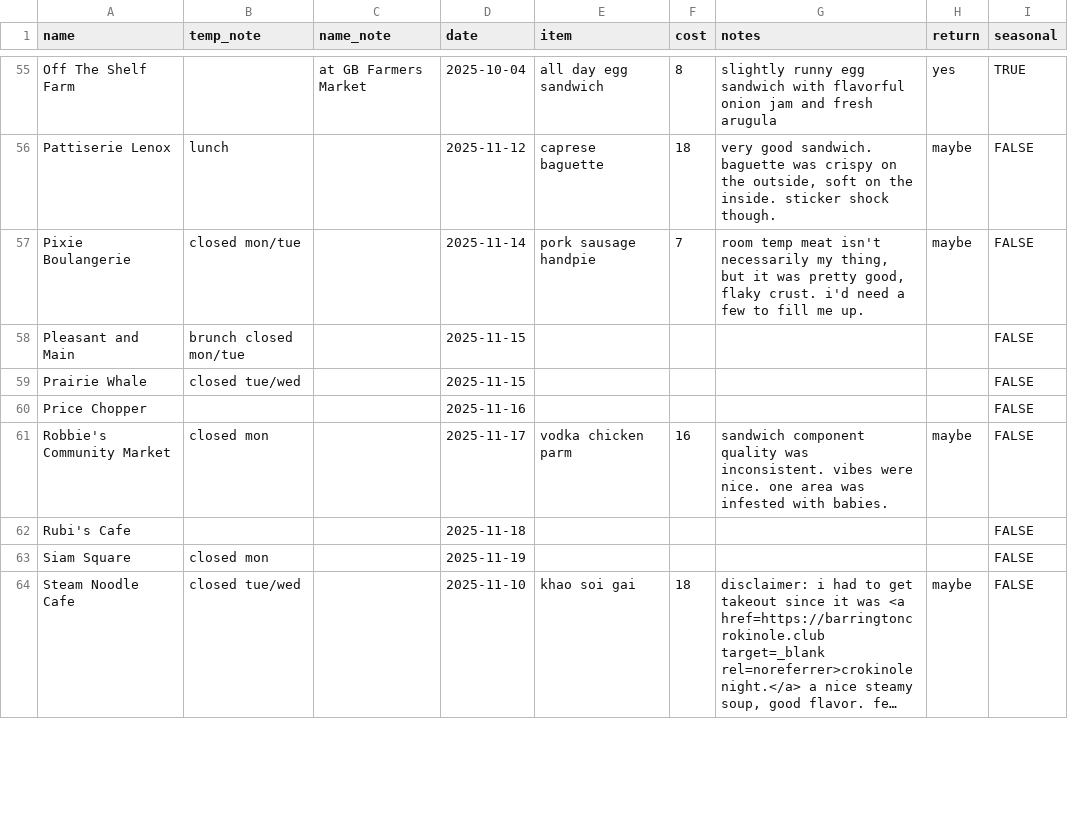
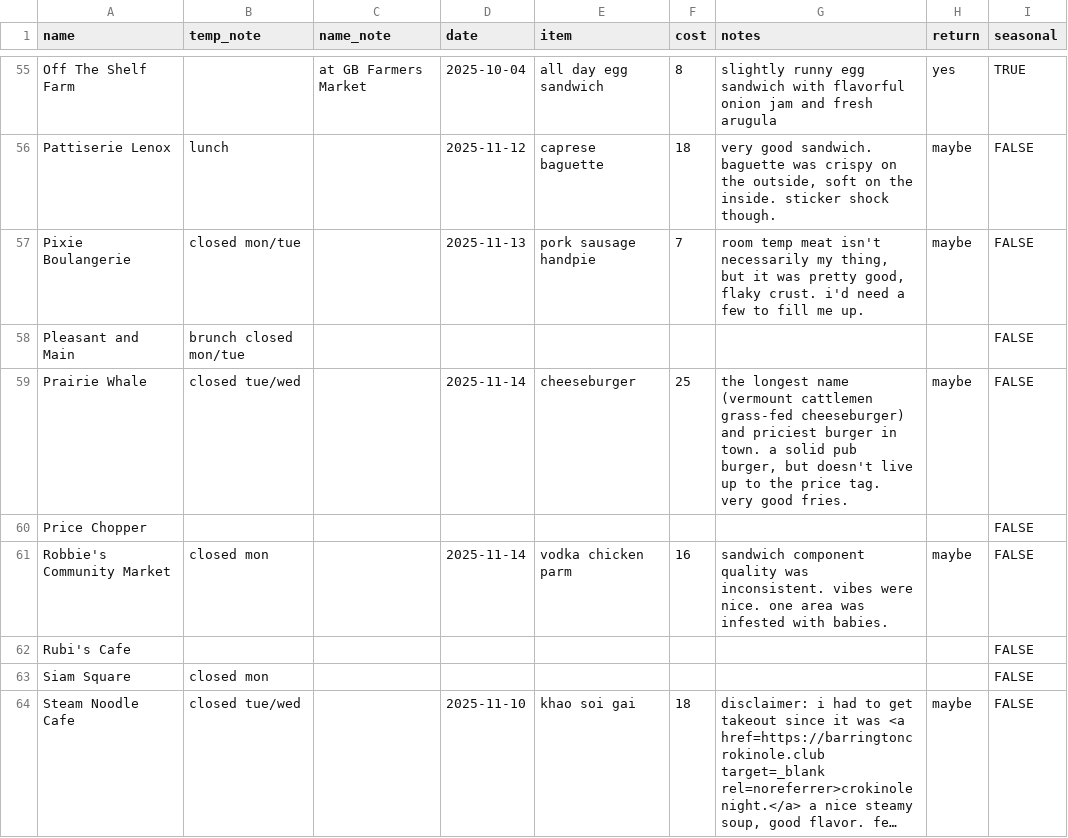
Before and after one commit to russellsamora/grazebarrington, a CSV file: src/data/places.csv, drawn as a sheet; only a part is shown, gaps mark what is left out; long unchanged cells end in …; the diff covers the shown part only; the diff names each change by its address in the sheet, - before the commit and + after, or states it on an @@ line.

```diff
--- a/src/data/places.csv
+++ b/src/data/places.csv
-D57 (date): 2025-11-14
+D57 (date): 2025-11-13
-D58 (date): 2025-11-15
+D58 (date): (empty)
-D59 (date): 2025-11-15
+D59 (date): 2025-11-14
-E59 (item): (empty)
+E59 (item): cheeseburger
-F59 (cost): (empty)
+F59 (cost): 25
-G59 (notes): (empty)
+G59 (notes): the longest name (vermount cattlemen grass-fed cheeseburger) and priciest burger in town. a solid pub burger, but doesn't live up to the price tag. very good fries.
-H59 (return): (empty)
+H59 (return): maybe
-D60 (date): 2025-11-16
+D60 (date): (empty)
-D61 (date): 2025-11-17
+D61 (date): 2025-11-14
-D62 (date): 2025-11-18
+D62 (date): (empty)
-D63 (date): 2025-11-19
+D63 (date): (empty)
```
Also changed, not shown: 8 edited cells elsewhere in this file, 14 other files.
